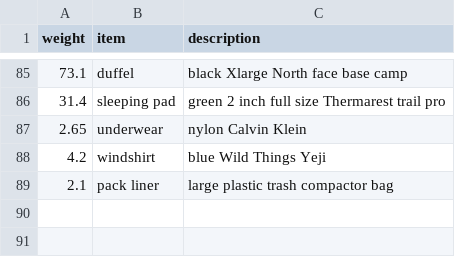
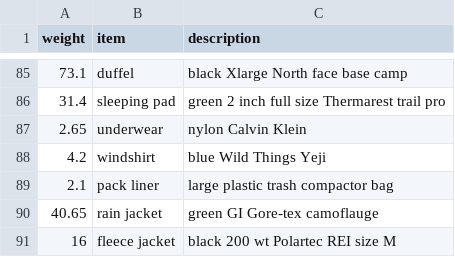
Before and after one commit to clarkfitzg/junkyard, a CSV file: backpack.csv, drawn as a sheet; only a part is shown, gaps mark what is left out; the diff names each change by its address in the sheet, - before the commit and + after, or states it on an @@ line.

Commit message:
more backpack weights

```diff
--- a/backpack.csv
+++ b/backpack.csv
+row 90: 40.65 | rain jacket | green GI Gore-tex camoflauge
+row 91: 16 | fleece jacket | black 200 wt Polartec REI size M
```
Also changed, not shown: 1 other file.
